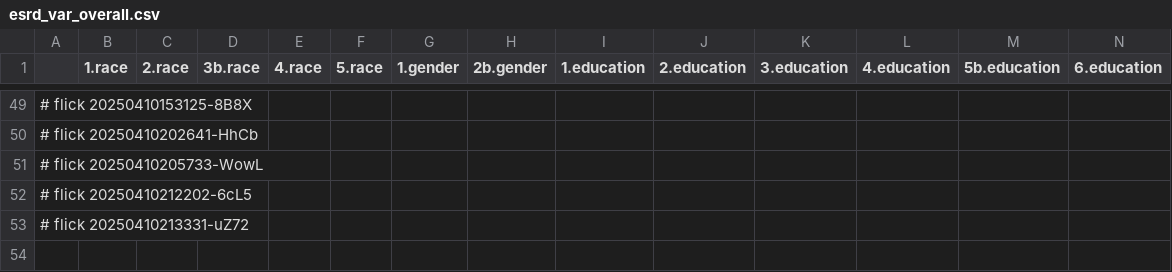
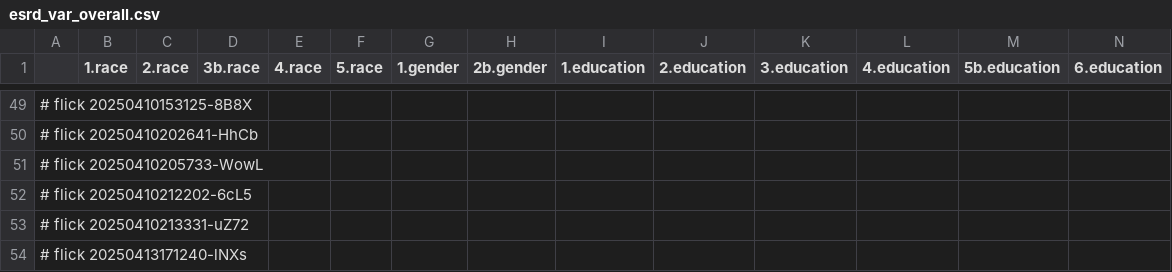
Before and after one commit to abikesa/hologram, a CSV file: kitabo/ensi/testbin/test3/assets/csv/esrd_var_overall.csv, drawn as a sheet; only a part is shown, gaps mark what is left out; rows hold the shown columns only; the diff names each change by its address in the sheet, - before the commit and + after, or states it on an @@ line.

Commit message:
kitabo/ensi/testbin/test3/assets/csv/esrd_var_overall.csv

```diff
--- a/kitabo/ensi/testbin/test3/assets/csv/esrd_var_overall.csv
+++ b/kitabo/ensi/testbin/test3/assets/csv/esrd_var_overall.csv
+row 54: # flick 20250413171240-lNXs
```
